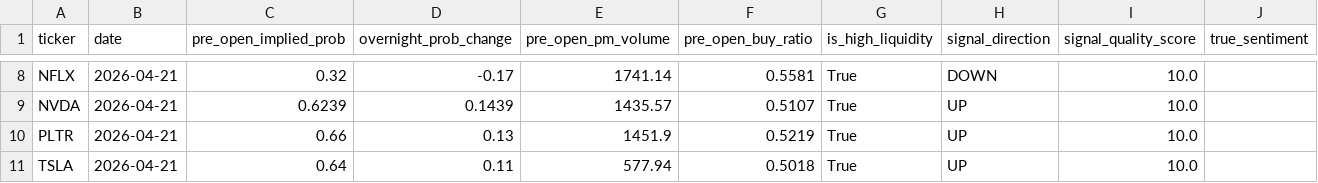
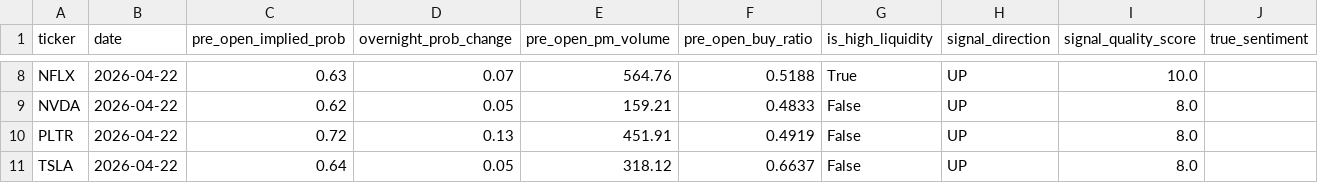
Before and after one commit to holygio/ML-Seminar_Polymarket-Project, a CSV file: dashboard/backend/data/signals_today.csv, drawn as a sheet; only a part is shown, gaps mark what is left out; the diff covers the shown part only; the diff names each change by its address in the sheet, - before the commit and + after, or states it on an @@ line.

```diff
--- a/dashboard/backend/data/signals_today.csv
+++ b/dashboard/backend/data/signals_today.csv
-B8:B11 (date): 2026-04-21
+B8:B11 (date): 2026-04-22
-C8 (pre_open_implied_prob): 0.32
+C8 (pre_open_implied_prob): 0.63
-D8 (overnight_prob_change): -0.17
+D8 (overnight_prob_change): 0.07
-E8 (pre_open_pm_volume): 1741.14
+E8 (pre_open_pm_volume): 564.76
-F8 (pre_open_buy_ratio): 0.5581
+F8 (pre_open_buy_ratio): 0.5188
-H8 (signal_direction): DOWN
+H8 (signal_direction): UP
-C9 (pre_open_implied_prob): 0.6239
+C9 (pre_open_implied_prob): 0.62
-D9 (overnight_prob_change): 0.1439
+D9 (overnight_prob_change): 0.05
-E9 (pre_open_pm_volume): 1435.57
+E9 (pre_open_pm_volume): 159.21
-F9 (pre_open_buy_ratio): 0.5107
+F9 (pre_open_buy_ratio): 0.4833
-G9:G11 (is_high_liquidity): True
+G9:G11 (is_high_liquidity): False
-I9:I11 (signal_quality_score): 10.0
+I9:I11 (signal_quality_score): 8.0
-C10 (pre_open_implied_prob): 0.66
+C10 (pre_open_implied_prob): 0.72
-E10 (pre_open_pm_volume): 1451.9
+E10 (pre_open_pm_volume): 451.91
-F10 (pre_open_buy_ratio): 0.5219
+F10 (pre_open_buy_ratio): 0.4919
-D11 (overnight_prob_change): 0.11
+D11 (overnight_prob_change): 0.05
-E11 (pre_open_pm_volume): 577.94
+E11 (pre_open_pm_volume): 318.12
-F11 (pre_open_buy_ratio): 0.5018
+F11 (pre_open_buy_ratio): 0.6637
```
Also changed, not shown: 35 edited cells elsewhere in this file, 4 other files.
